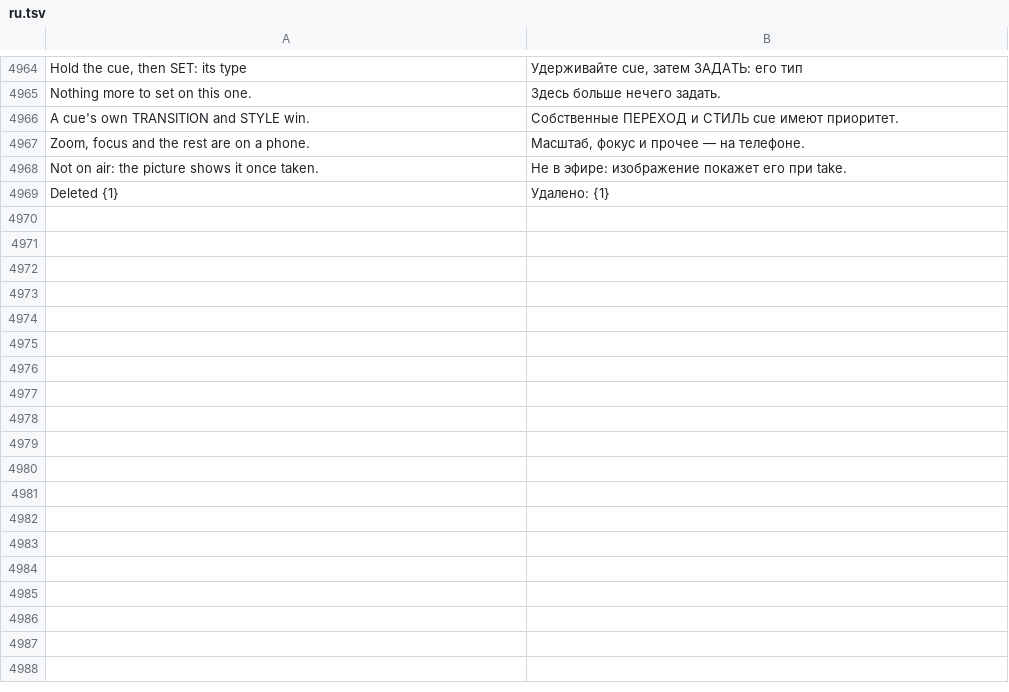
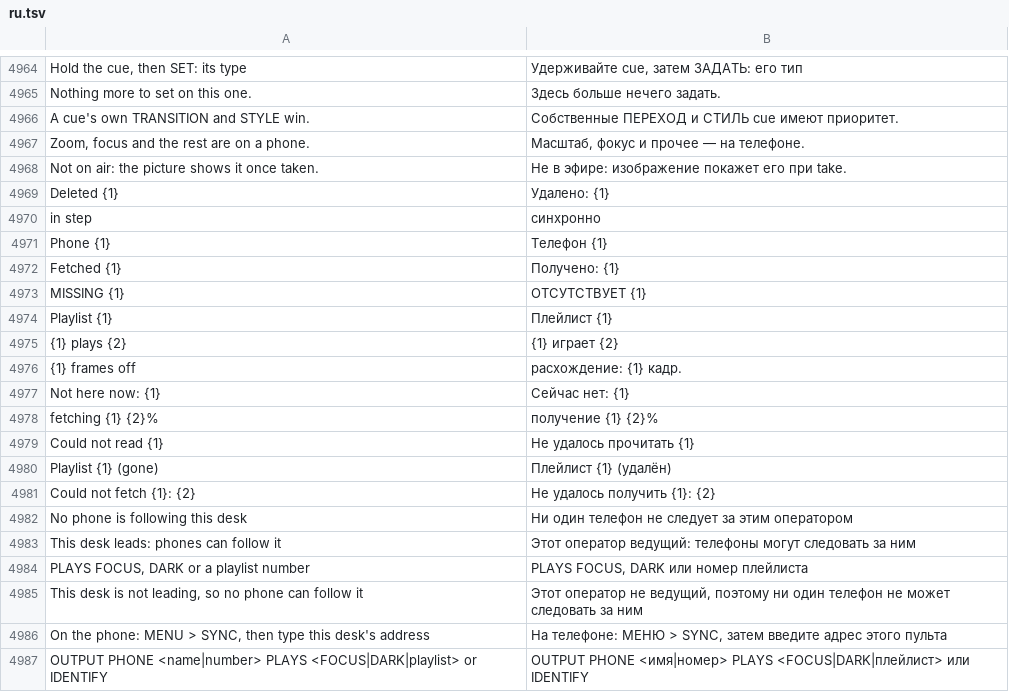
Before and after one commit to Utopian-Academy/Deckboy, a TSV file: data/lang/ru.tsv, drawn as a sheet; only a part is shown, gaps mark what is left out.

```diff
--- a/data/lang/ru.tsv
+++ b/data/lang/ru.tsv
@@ -4969 +4969,19 @@ Not on air: the picture shows it once taken.	Не в эфире: изображ
 Deleted {1}	Удалено: {1}
+in step	синхронно
+Phone {1}	Телефон {1}
+Fetched {1}	Получено: {1}
+MISSING {1}	ОТСУТСТВУЕТ {1}
+Playlist {1}	Плейлист {1}
+{1} plays {2}	{1} играет {2}
+{1} frames off	расхождение: {1} кадр.
+Not here now: {1}	Сейчас нет: {1}
+fetching {1} {2}%	получение {1} {2}%
+Could not read {1}	Не удалось прочитать {1}
+Playlist {1} (gone)	Плейлист {1} (удалён)
+Could not fetch {1}: {2}	Не удалось получить {1}: {2}
+No phone is following this desk	Ни один телефон не следует за этим оператором
+This desk leads: phones can follow it	Этот оператор ведущий: телефоны могут следовать за ним
+PLAYS FOCUS, DARK or a playlist number	PLAYS FOCUS, DARK или номер плейлиста
+This desk is not leading, so no phone can follow it	Этот оператор не ведущий, поэтому ни один телефон не может следовать за ним
+On the phone: MENU > SYNC, then type this desk's address	На телефоне: МЕНЮ > SYNC, затем введите адрес этого пульта
+OUTPUT PHONE <name|number> PLAYS <FOCUS|DARK|playlist> or IDENTIFY	OUTPUT PHONE <имя|номер> PLAYS <FOCUS|DARK|плейлист> или IDENTIFY
```
Also changed, not shown: data/lang/ckb.tsv, data/lang/el.tsv, 43 other files.
